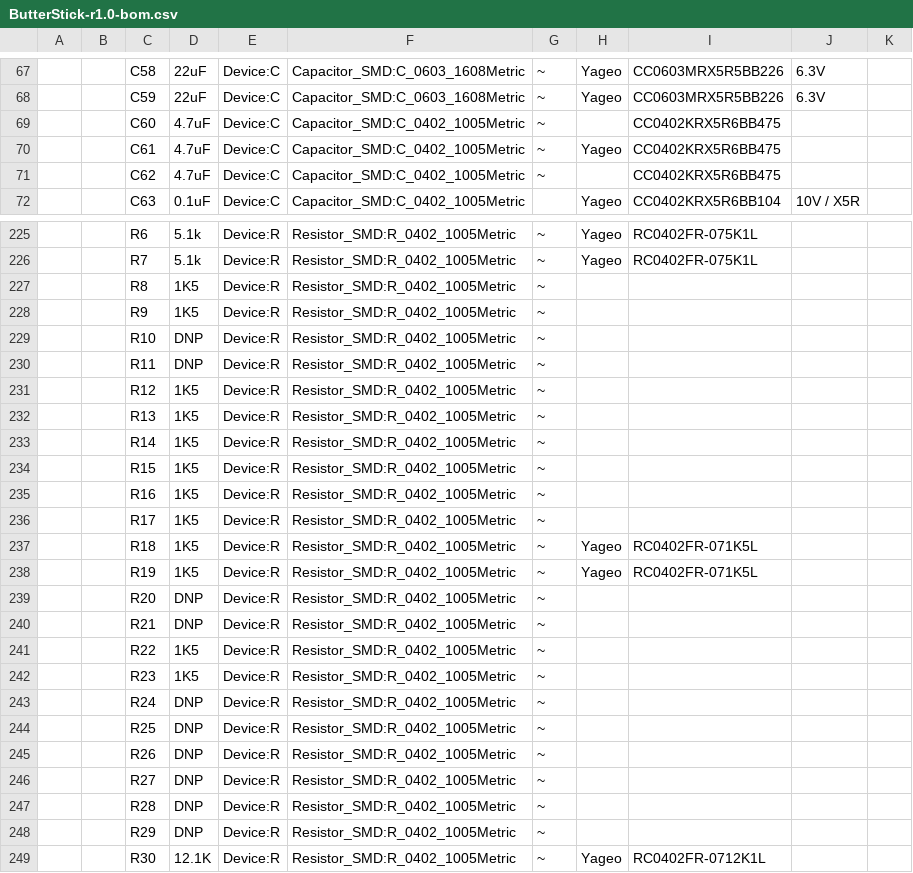
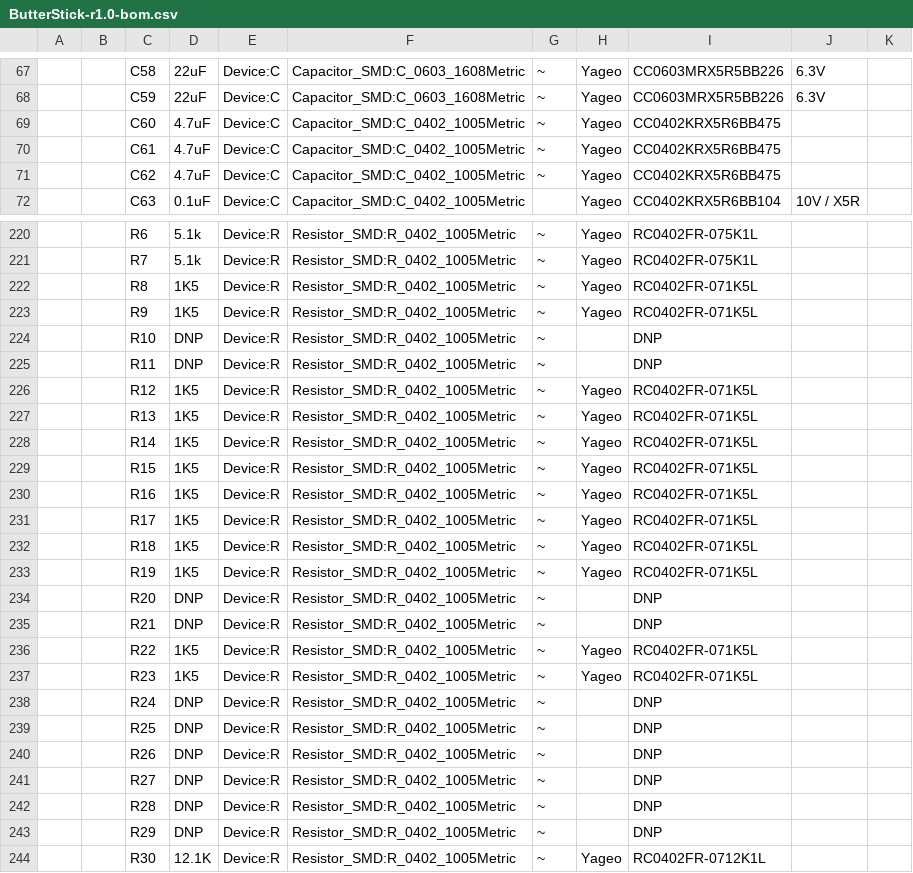
Before and after one commit to butterstick-fpga/butterstick-hardware, a CSV file: hardware/ButterStick_r1.0/Production/ButterStick-r1.0-bom.csv, drawn as a sheet; only a part is shown, gaps mark what is left out; the diff covers the shown part only.

Commit message:
hardware.r1d0: Tidy up BOM entries
Export HTML Interactive BOM

```diff
--- a/hardware/ButterStick_r1.0/Production/ButterStick-r1.0-bom.csv
+++ b/hardware/ButterStick_r1.0/Production/ButterStick-r1.0-bom.csv
@@ -68,5 +68,5 @@
 "","","C59","22uF","Device:C","Capacitor_SMD:C_0603_1608Metric","~","Yageo","CC0603MRX5R5BB226","6.3V",""
-"","","C60","4.7uF","Device:C","Capacitor_SMD:C_0402_1005Metric","~","","CC0402KRX5R6BB475","",""
+"","","C60","4.7uF","Device:C","Capacitor_SMD:C_0402_1005Metric","~","Yageo","CC0402KRX5R6BB475","",""
 "","","C61","4.7uF","Device:C","Capacitor_SMD:C_0402_1005Metric","~","Yageo","CC0402KRX5R6BB475","",""
-"","","C62","4.7uF","Device:C","Capacitor_SMD:C_0402_1005Metric","~","","CC0402KRX5R6BB475","",""
+"","","C62","4.7uF","Device:C","Capacitor_SMD:C_0402_1005Metric","~","Yageo","CC0402KRX5R6BB475","",""
 "","","C63","0.1uF","Device:C","Capacitor_SMD:C_0402_1005Metric","","Yageo","CC0402KRX5R6BB104","10V / X5R",""
@@ -226,24 +221,24 @@
 "","","R7","5.1k","Device:R","Resistor_SMD:R_0402_1005Metric","~","Yageo","RC0402FR-075K1L","",""
-"","","R8","1K5","Device:R","Resistor_SMD:R_0402_1005Metric","~","","","",""
-"","","R9","1K5","Device:R","Resistor_SMD:R_0402_1005Metric","~","","","",""
-"","","R10","DNP","Device:R","Resistor_SMD:R_0402_1005Metric","~","","","",""
-"","","R11","DNP","Device:R","Resistor_SMD:R_0402_1005Metric","~","","","",""
-"","","R12","1K5","Device:R","Resistor_SMD:R_0402_1005Metric","~","","","",""
-"","","R13","1K5","Device:R","Resistor_SMD:R_0402_1005Metric","~","","","",""
-"","","R14","1K5","Device:R","Resistor_SMD:R_0402_1005Metric","~","","","",""
-"","","R15","1K5","Device:R","Resistor_SMD:R_0402_1005Metric","~","","","",""
-"","","R16","1K5","Device:R","Resistor_SMD:R_0402_1005Metric","~","","","",""
-"","","R17","1K5","Device:R","Resistor_SMD:R_0402_1005Metric","~","","","",""
+"","","R8","1K5","Device:R","Resistor_SMD:R_0402_1005Metric","~","Yageo","RC0402FR-071K5L","",""
+"","","R9","1K5","Device:R","Resistor_SMD:R_0402_1005Metric","~","Yageo","RC0402FR-071K5L","",""
+"","","R10","DNP","Device:R","Resistor_SMD:R_0402_1005Metric","~","","DNP","",""
+"","","R11","DNP","Device:R","Resistor_SMD:R_0402_1005Metric","~","","DNP","",""
+"","","R12","1K5","Device:R","Resistor_SMD:R_0402_1005Metric","~","Yageo","RC0402FR-071K5L","",""
+"","","R13","1K5","Device:R","Resistor_SMD:R_0402_1005Metric","~","Yageo","RC0402FR-071K5L","",""
+"","","R14","1K5","Device:R","Resistor_SMD:R_0402_1005Metric","~","Yageo","RC0402FR-071K5L","",""
+"","","R15","1K5","Device:R","Resistor_SMD:R_0402_1005Metric","~","Yageo","RC0402FR-071K5L","",""
+"","","R16","1K5","Device:R","Resistor_SMD:R_0402_1005Metric","~","Yageo","RC0402FR-071K5L","",""
+"","","R17","1K5","Device:R","Resistor_SMD:R_0402_1005Metric","~","Yageo","RC0402FR-071K5L","",""
 "","","R18","1K5","Device:R","Resistor_SMD:R_0402_1005Metric","~","Yageo","RC0402FR-071K5L","",""
 "","","R19","1K5","Device:R","Resistor_SMD:R_0402_1005Metric","~","Yageo","RC0402FR-071K5L","",""
-"","","R20","DNP","Device:R","Resistor_SMD:R_0402_1005Metric","~","","","",""
-"","","R21","DNP","Device:R","Resistor_SMD:R_0402_1005Metric","~","","","",""
-"","","R22","1K5","Device:R","Resistor_SMD:R_0402_1005Metric","~","","","",""
-"","","R23","1K5","Device:R","Resistor_SMD:R_0402_1005Metric","~","","","",""
-"","","R24","DNP","Device:R","Resistor_SMD:R_0402_1005Metric","~","","","",""
-"","","R25","DNP","Device:R","Resistor_SMD:R_0402_1005Metric","~","","","",""
-"","","R26","DNP","Device:R","Resistor_SMD:R_0402_1005Metric","~","","","",""
-"","","R27","DNP","Device:R","Resistor_SMD:R_0402_1005Metric","~","","","",""
-"","","R28","DNP","Device:R","Resistor_SMD:R_0402_1005Metric","~","","","",""
-"","","R29","DNP","Device:R","Resistor_SMD:R_0402_1005Metric","~","","","",""
+"","","R20","DNP","Device:R","Resistor_SMD:R_0402_1005Metric","~","","DNP","",""
+"","","R21","DNP","Device:R","Resistor_SMD:R_0402_1005Metric","~","","DNP","",""
+"","","R22","1K5","Device:R","Resistor_SMD:R_0402_1005Metric","~","Yageo","RC0402FR-071K5L","",""
+"","","R23","1K5","Device:R","Resistor_SMD:R_0402_1005Metric","~","Yageo","RC0402FR-071K5L","",""
+"","","R24","DNP","Device:R","Resistor_SMD:R_0402_1005Metric","~","","DNP","",""
+"","","R25","DNP","Device:R","Resistor_SMD:R_0402_1005Metric","~","","DNP","",""
+"","","R26","DNP","Device:R","Resistor_SMD:R_0402_1005Metric","~","","DNP","",""
+"","","R27","DNP","Device:R","Resistor_SMD:R_0402_1005Metric","~","","DNP","",""
+"","","R28","DNP","Device:R","Resistor_SMD:R_0402_1005Metric","~","","DNP","",""
+"","","R29","DNP","Device:R","Resistor_SMD:R_0402_1005Metric","~","","DNP","",""
 "","","R30","12.1K","Device:R","Resistor_SMD:R_0402_1005Metric","~","Yageo","RC0402FR-0712K1L","",""
```
Also changed, not shown: 8 removed rows and 50 edited cells elsewhere in this file, 9 other files.
